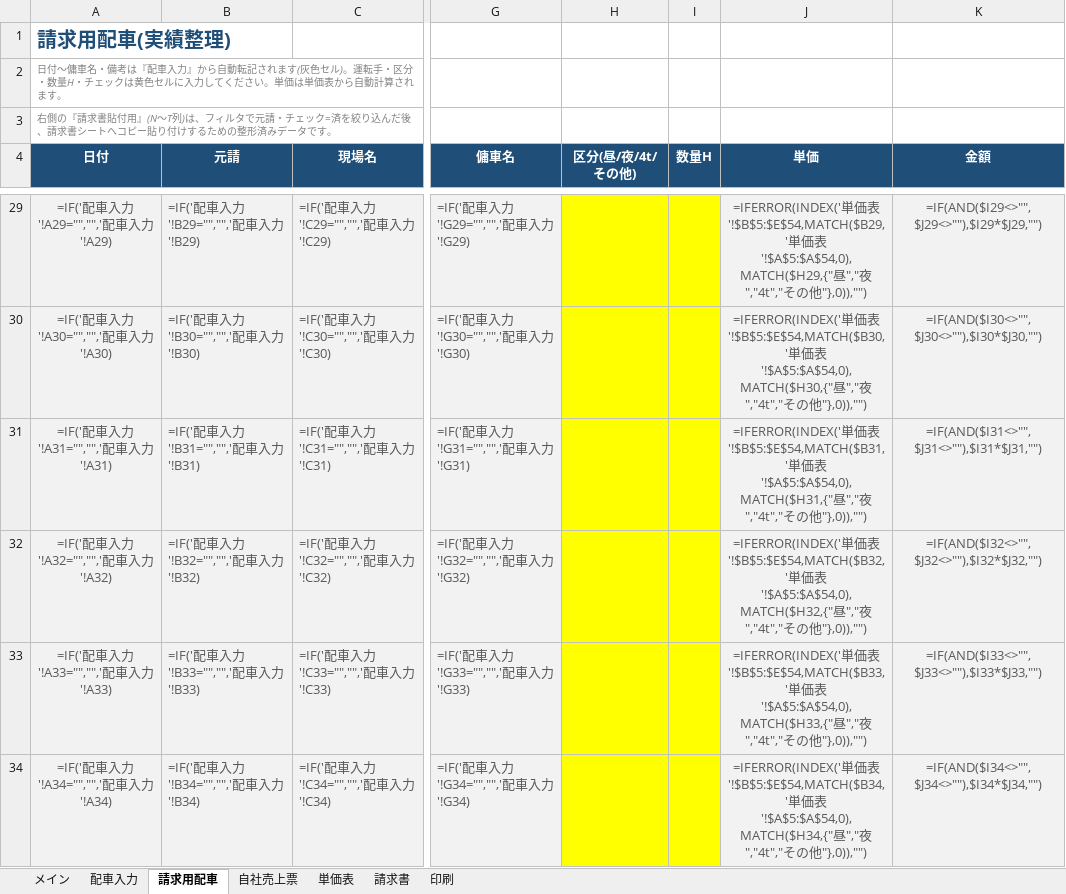
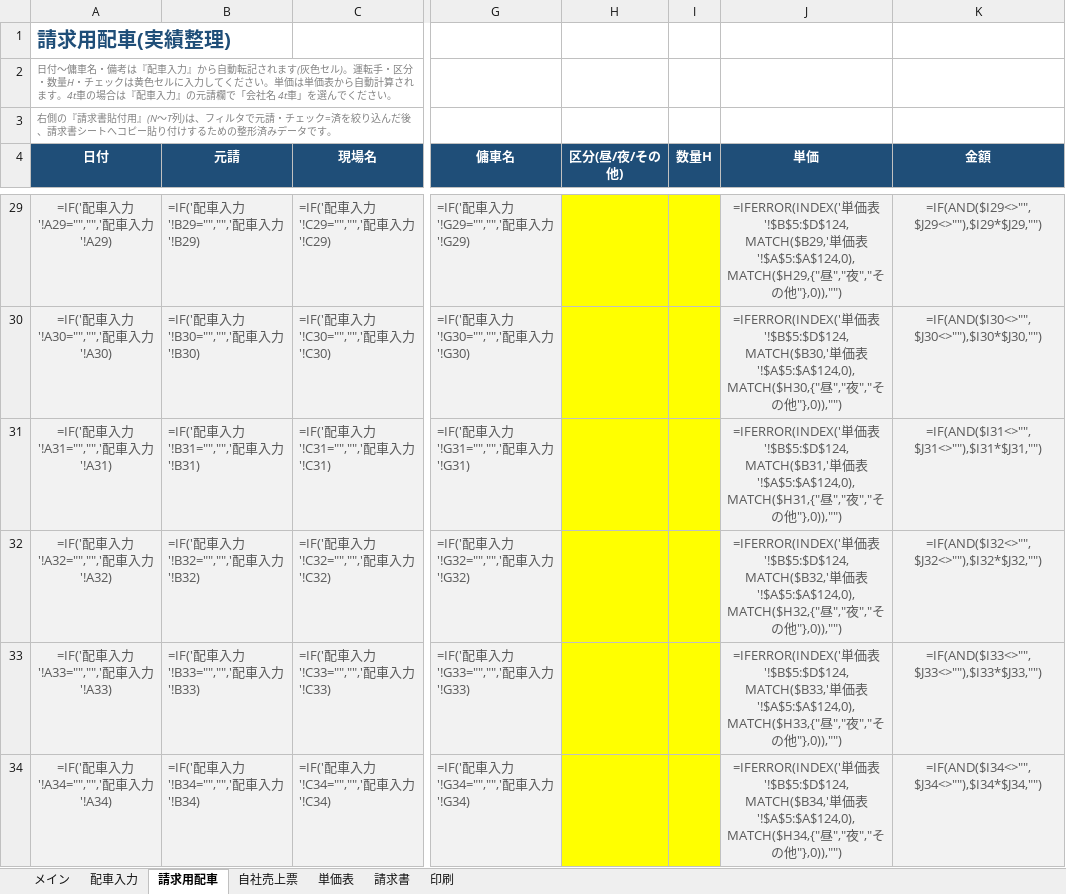
Before and after one commit to dd47114711-design/voicelogi, an Excel workbook: output/トラック配車システム_Excel版.xlsx, sheet 請求用配車, drawn as a sheet; only a part is shown, gaps mark what is left out; values as stored, in another font and other column widths than the file's, no borders; formulas without a stored value are shown as written; conditional formats not drawn; the diff covers the shown part only; the diff names each change by its address in the sheet, - before the commit and + after, or states it on an @@ line.

```diff
--- a/output/トラック配車システム_Excel版.xlsx (sheet 請求用配車)
+++ b/output/トラック配車システム_Excel版.xlsx (sheet 請求用配車)
-A2 (日付): …れます。
+A2 (日付): …れます。4t車の場合は『配車入力』の元請欄で「会社名 4t車」を選んでください。
-H4: 区分(昼/夜/4t/その他)
+H4: 区分(昼/夜/その他)
-J29 (単価): …価表'!$B$5:$E$54,MATCH($B29,'単価表'!$A$5:$A$54,0),MATCH($H29,{"昼","夜","4t","その…
+J29 (単価): …価表'!$B$5:$D$124,MATCH($B29,'単価表'!$A$5:$A$124,0),MATCH($H29,{"昼","夜","その…
-J30 (単価): …価表'!$B$5:$E$54,MATCH($B30,'単価表'!$A$5:$A$54,0),MATCH($H30,{"昼","夜","4t","その…
+J30 (単価): …価表'!$B$5:$D$124,MATCH($B30,'単価表'!$A$5:$A$124,0),MATCH($H30,{"昼","夜","その…
-J31 (単価): …価表'!$B$5:$E$54,MATCH($B31,'単価表'!$A$5:$A$54,0),MATCH($H31,{"昼","夜","4t","その…
+J31 (単価): …価表'!$B$5:$D$124,MATCH($B31,'単価表'!$A$5:$A$124,0),MATCH($H31,{"昼","夜","その…
-J32 (単価): …価表'!$B$5:$E$54,MATCH($B32,'単価表'!$A$5:$A$54,0),MATCH($H32,{"昼","夜","4t","その…
+J32 (単価): …価表'!$B$5:$D$124,MATCH($B32,'単価表'!$A$5:$A$124,0),MATCH($H32,{"昼","夜","その…
-J33 (単価): …価表'!$B$5:$E$54,MATCH($B33,'単価表'!$A$5:$A$54,0),MATCH($H33,{"昼","夜","4t","その…
+J33 (単価): …価表'!$B$5:$D$124,MATCH($B33,'単価表'!$A$5:$A$124,0),MATCH($H33,{"昼","夜","その…
-J34 (単価): …価表'!$B$5:$E$54,MATCH($B34,'単価表'!$A$5:$A$54,0),MATCH($H34,{"昼","夜","4t","その…
+J34 (単価): …価表'!$B$5:$D$124,MATCH($B34,'単価表'!$A$5:$A$124,0),MATCH($H34,{"昼","夜","その…
```
Also changed, not shown: 194 edited cells elsewhere in this sheet, sheet 自社売上票, sheet 単価表, sheet 請求書, sheet 配車入力, sheet メイン, 2 other files.
